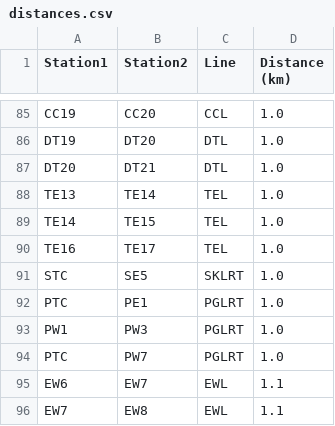
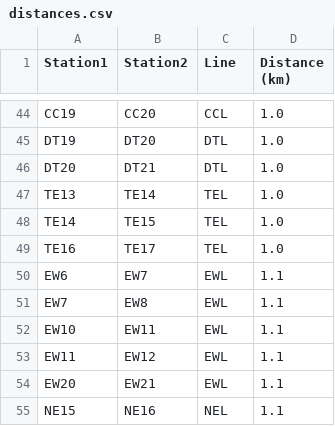
Before and after one commit to Dbot453/Singapore-MRT-route-planner, a CSV file: distances.csv, drawn as a sheet; only a part is shown, gaps mark what is left out; the shorter side is filled out with more unchanged rows; the diff covers the shown part only; the diff names each change by its address in the sheet, - before the commit and + after, or states it on an @@ line.

```diff
--- a/distances.csv
+++ b/distances.csv
-row 91: STC | SE5 | SKLRT | 1.0
-row 92: PTC | PE1 | PGLRT | 1.0
-row 93: PW1 | PW3 | PGLRT | 1.0
-row 94: PTC | PW7 | PGLRT | 1.0
```
Also changed, not shown: 41 removed rows elsewhere in this file, stations.csv, 2 other files.
